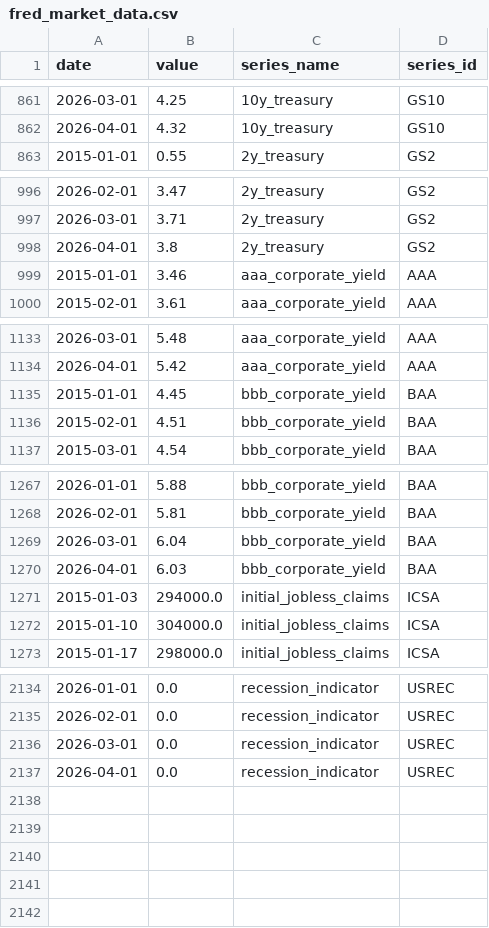
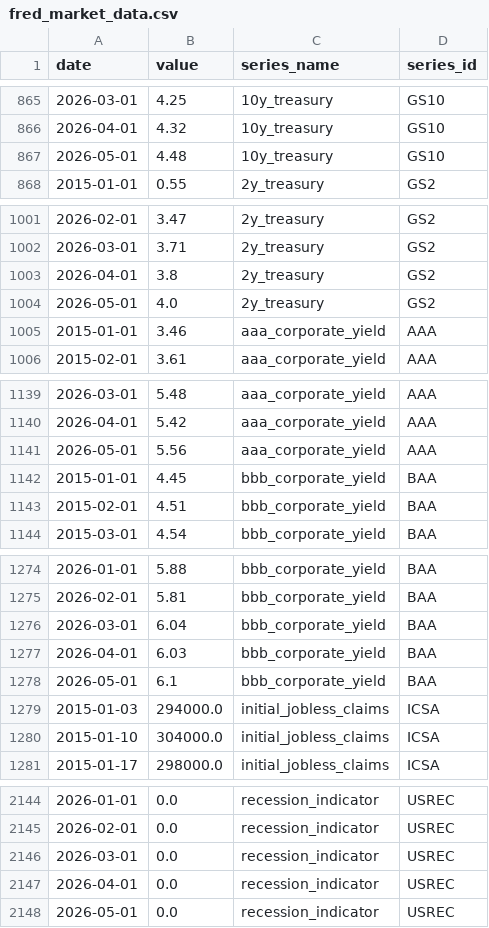
Before and after one commit to hhariharan203-commits/KRONOS-Enterprise-Credit-Risk-Intelligence, a CSV file: data/live/fred_market_data.csv, drawn as a sheet; only a part is shown, gaps mark what is left out; the diff covers the shown part only.

```diff
--- a/data/live/fred_market_data.csv
+++ b/data/live/fred_market_data.csv
@@ -862,2 +866,3 @@ date,value,series_name,series_id
 2026-04-01,4.32,10y_treasury,GS10
+2026-05-01,4.48,10y_treasury,GS10
 2015-01-01,0.55,2y_treasury,GS2
@@ -998,2 +1003,3 @@ date,value,series_name,series_id
 2026-04-01,3.8,2y_treasury,GS2
+2026-05-01,4.0,2y_treasury,GS2
 2015-01-01,3.46,aaa_corporate_yield,AAA
@@ -1134,2 +1140,3 @@ date,value,series_name,series_id
 2026-04-01,5.42,aaa_corporate_yield,AAA
+2026-05-01,5.56,aaa_corporate_yield,AAA
 2015-01-01,4.45,bbb_corporate_yield,BAA
@@ -1270,2 +1277,3 @@ date,value,series_name,series_id
 2026-04-01,6.03,bbb_corporate_yield,BAA
+2026-05-01,6.1,bbb_corporate_yield,BAA
 2015-01-03,294000.0,initial_jobless_claims,ICSA
@@ -2137 +2147,2 @@ date,value,series_name,series_id
 2026-04-01,0.0,recession_indicator,USREC
+2026-05-01,0.0,recession_indicator,USREC
```
Also changed, not shown: 6 added rows and 1 edited cell elsewhere in this file, data/live/sentiment_data.csv, data/live/vix_data.csv, 34 other files.
